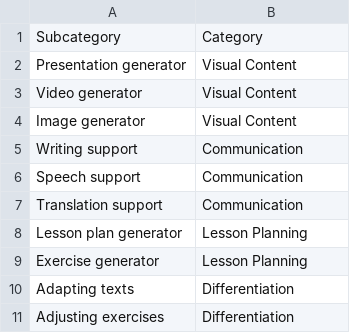
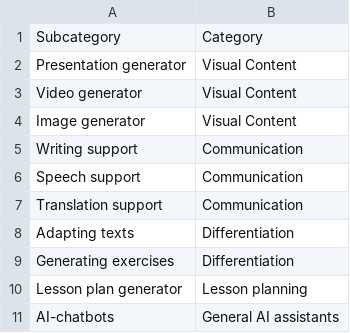
Before and after one commit to thomasmorer0982323-cmyk/AI-Tools, a CSV file: data/SubcategoryCategories.csv, drawn as a sheet.

```diff
--- a/data/SubcategoryCategories.csv
+++ b/data/SubcategoryCategories.csv
@@ -7,5 +7,5 @@ Speech support,Communication
 Translation support,Communication
-Lesson plan generator,Lesson Planning
-Exercise generator,Lesson Planning
 Adapting texts,Differentiation
-Adjusting exercises,Differentiation
+Generating exercises,Differentiation
+Lesson plan generator, Lesson planning
+AI-chatbots, General AI assistants
```
Also changed, not shown: data/EngineSubcategories.csv.
